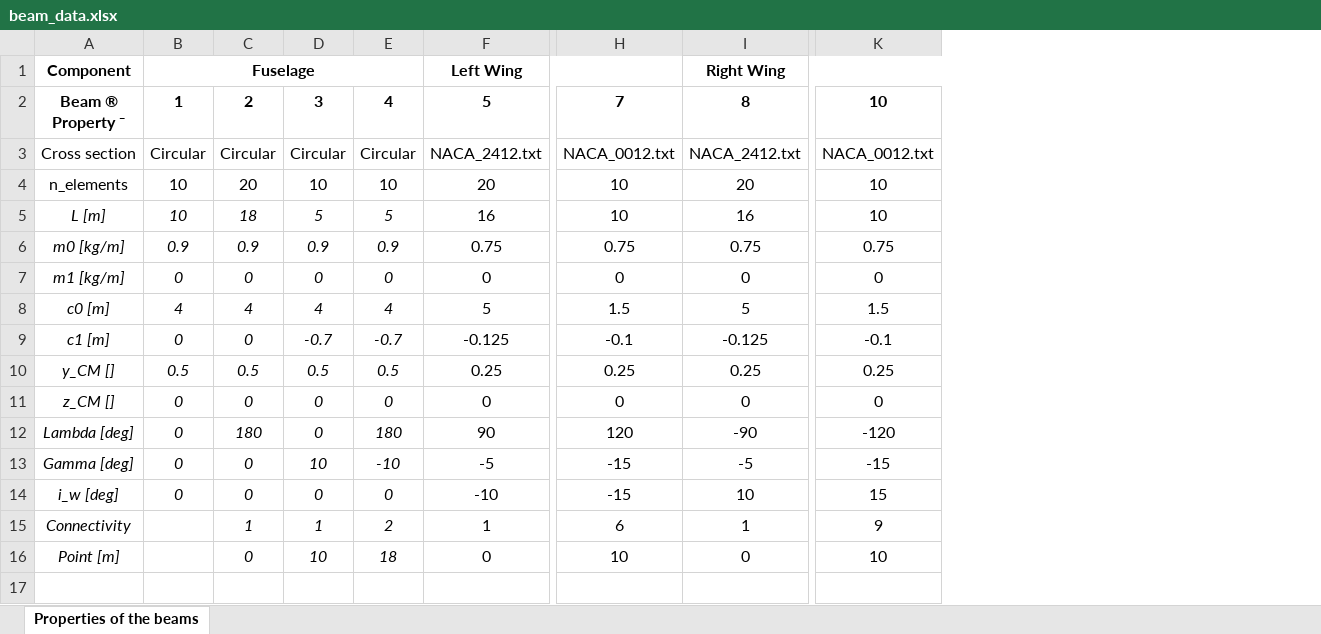
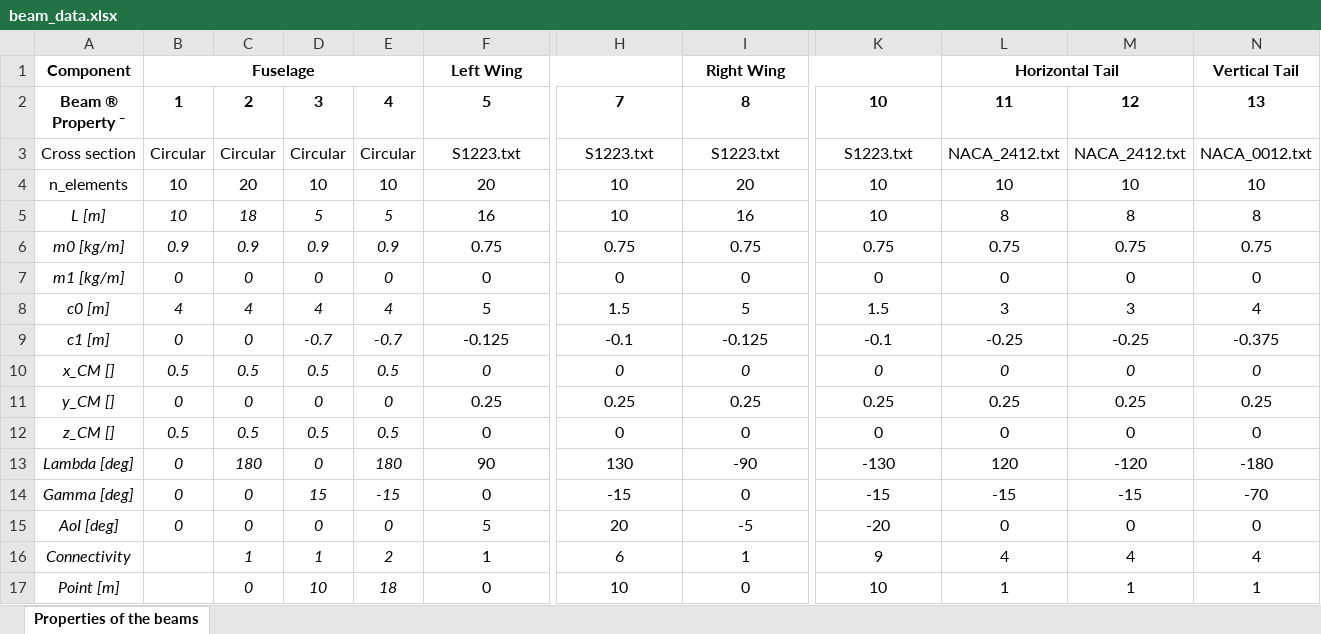
Before and after one commit to borgessv/MultibodyNonlinearBeams, an Excel workbook: beam_data.xlsx, sheet Properties of the beams, drawn as a sheet; only a part is shown, gaps mark what is left out; values as stored, in another font and other column widths than the file's, no borders; removed rows and columns are numbered as before the commit, all else as after; rows hold the shown columns only; the diff covers the shown part only; the diff names each change by its address in the sheet, - before the commit and + after, or states it on an @@ line.

```diff
--- a/beam_data.xlsx (sheet Properties of the beams)
+++ b/beam_data.xlsx (sheet Properties of the beams)
+column L, rows 1-9: Horizontal Tail | 11 | NACA_2412.txt | 10 | 8 | 0.75 | 0 | 3 | -0.25; rows 11-14: 0.25 | 0 | 120 | -15; rows 16-17: 4 | 1
+column M, rows 2-9: 12 | NACA_2412.txt | 10 | 8 | 0.75 | 0 | 3 | -0.25; rows 11-14: 0.25 | 0 | -120 | -15; rows 16-17: 4 | 1
+column N, rows 1-9: Vertical Tail | 13 | NACA_0012.txt | 10 | 8 | 0.75 | 0 | 4 | -0.375; rows 11-14: 0.25 | 0 | -180 | -70; rows 16-17: 4 | 1
-F3: NACA_2412.txt
+F3: S1223.txt
-H3: NACA_0012.txt
+H3: S1223.txt
-I3: NACA_2412.txt
+I3: S1223.txt
-K3: NACA_0012.txt
+K3: S1223.txt
+row 10: x_CM [] | 0.5 | 0.5 | 0.5 | 0.5 | 0 | 0 | 0 | 0 | 0 | 0 | 0
-B11: 0.5
+B11: 0
-C11: 0.5
+C11: 0
-D11: 0.5
+D11: 0
-E11: 0.5
+E11: 0
-B12: 0
+B12: 0.5
-C12: 0
+C12: 0.5
-D12: 0
+D12: 0.5
-E12: 0
+E12: 0.5
-H13: 120
+H13: 130
-K13: -120
+K13: -130
-D14: 10
+D14: 15
-E14: -10
+E14: -15
-F14: -5
+F14: 0
-I14: -5
+I14: 0
-row 14: i_w [deg] | 0 | 0 | 0 | 0 | -10 | -15 | 10 | 15
+row 15: AoI [deg] | 0 | 0 | 0 | 0 | 5 | 20 | -5 | -20 | 0 | 0 | 0
```
Also changed, not shown: 2 edited cells elsewhere in this sheet, formulas that keep their value, 17 other files.
